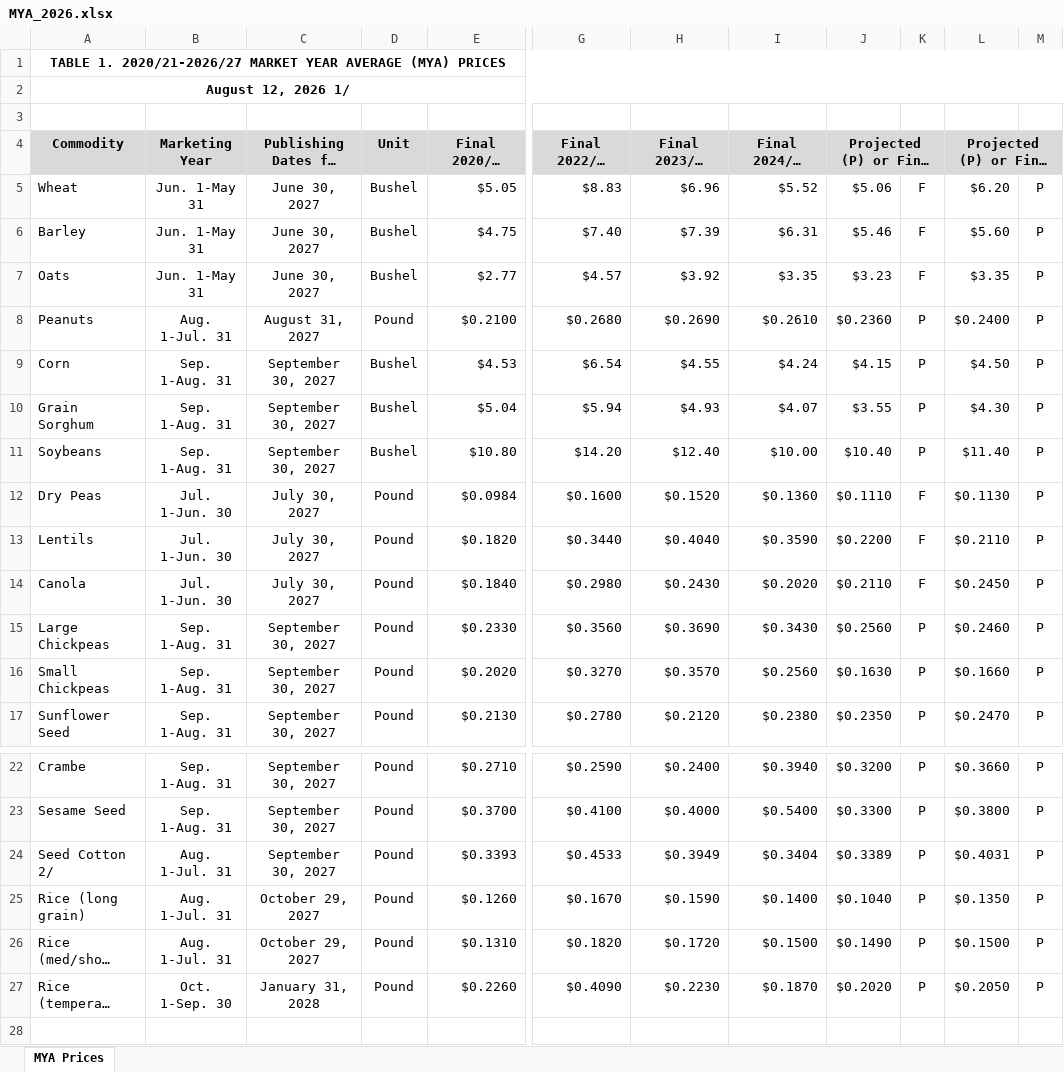
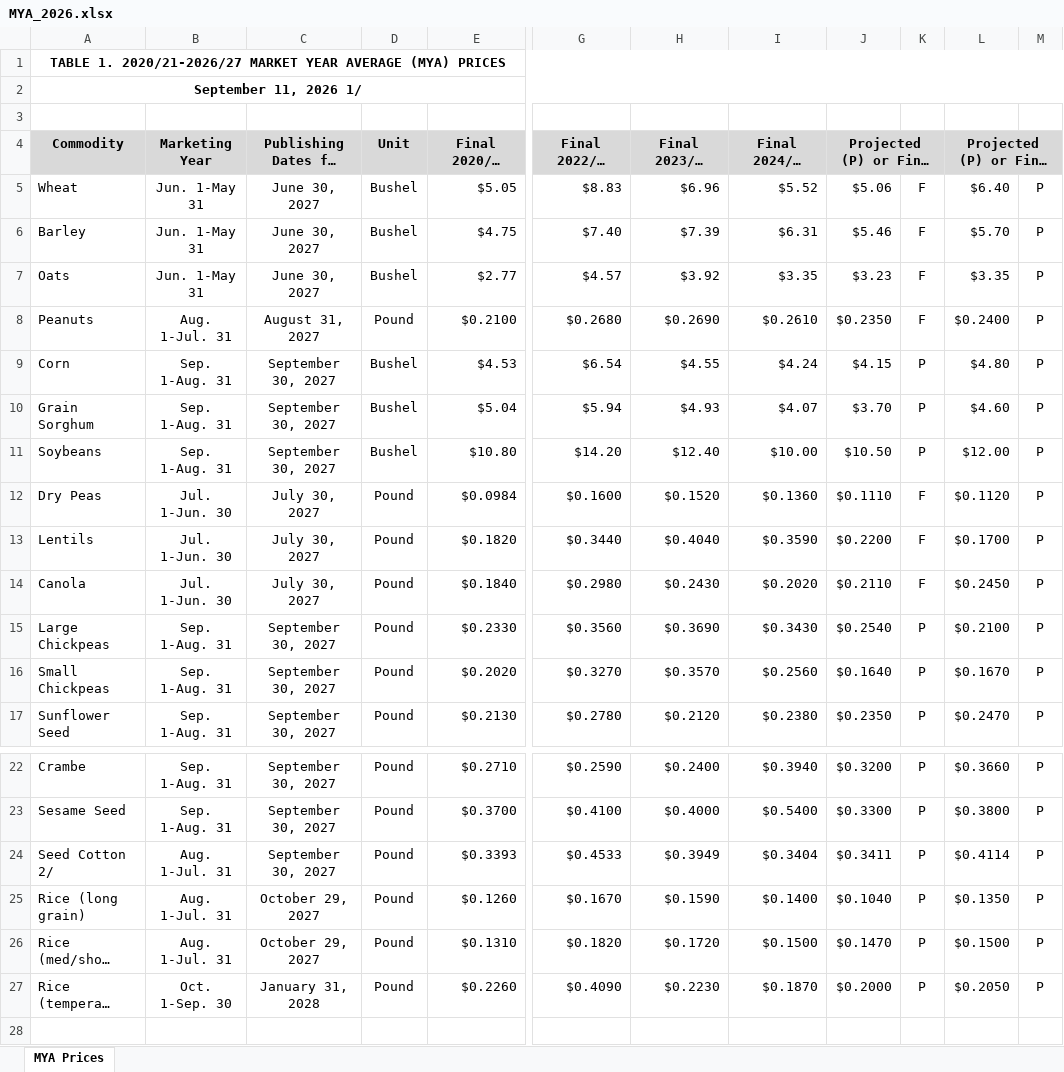
Before and after one commit to dylan-turner25/rfsa, an Excel workbook: data-raw/fsaArcPlc/input_data/fsaMyaPrice/MYA_2026.xlsx, sheet MYA Prices, drawn as a sheet; only a part is shown, gaps mark what is left out; long unchanged cells end in …; values as stored, in another font and other column widths than the file's, no borders; the diff names each change by its address in the sheet, - before the commit and + after, or states it on an @@ line.

Commit message:
updated arc plc mya prices

```diff
--- a/data-raw/fsaArcPlc/input_data/fsaMyaPrice/MYA_2026.xlsx (sheet MYA Prices)
+++ b/data-raw/fsaArcPlc/input_data/fsaMyaPrice/MYA_2026.xlsx (sheet MYA Prices)
-A2 (Commodity): August 12, 2026 1/
+A2 (Commodity): September 11, 2026 1/
-L5: $6.20
+L5: $6.40
-L6: $5.60
+L6: $5.70
-J8: $0.2360
+J8: $0.2350
-K8: P
+K8: F
-L9: $4.50
+L9: $4.80
-J10: $3.55
+J10: $3.70
-L10: $4.30
+L10: $4.60
-J11: $10.40
+J11: $10.50
-L11: $11.40
+L11: $12.00
-L12: $0.1130
+L12: $0.1120
-L13: $0.2110
+L13: $0.1700
-J15: $0.2560
+J15: $0.2540
-L15: $0.2460
+L15: $0.2100
-J16: $0.1630
+J16: $0.1640
-L16: $0.1660
+L16: $0.1670
-J24: $0.3389
+J24: $0.3411
-L24: $0.4031
+L24: $0.4114
-J26: $0.1490
+J26: $0.1470
-J27: $0.2020
+J27: $0.2000
```
Also changed, not shown: data-raw/fsaArcPlc/input_data/fsaMyaPrice/MYA_2025.xlsx, 2 other files.
